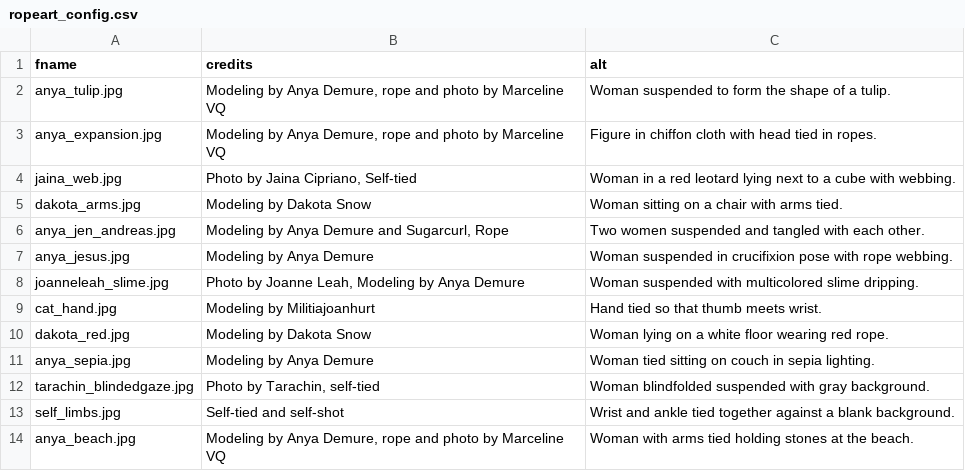
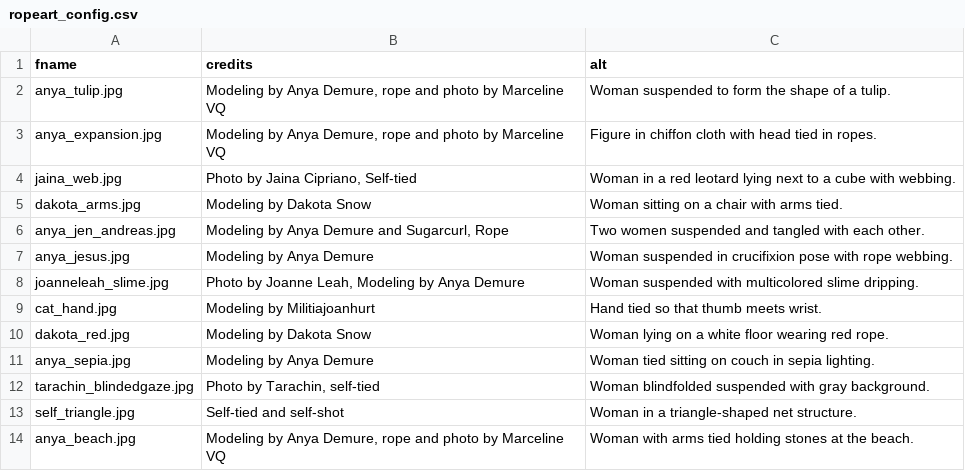
Before and after one commit to marcyvq12/marcyvq.github.io, a CSV file: config/ropeart_config.csv, drawn as a sheet.

```diff
--- a/config/ropeart_config.csv
+++ b/config/ropeart_config.csv
@@ -12,3 +12,3 @@ anya_sepia.jpg,Modeling by Anya Demure,Woman tied sitting on couch in sepia ligh
 tarachin_blindedgaze.jpg,"Photo by Tarachin, self-tied",Woman blindfolded suspended with gray background.
-self_limbs.jpg,Self-tied and self-shot,Wrist and ankle tied together against a blank background.
+self_triangle.jpg,Self-tied and self-shot,Woman in a triangle-shaped net structure.
 anya_beach.jpg,"Modeling by Anya Demure, rope and photo by Marceline VQ",Woman with arms tied holding stones at the beach.
```
Also changed, not shown: 3 other files.
